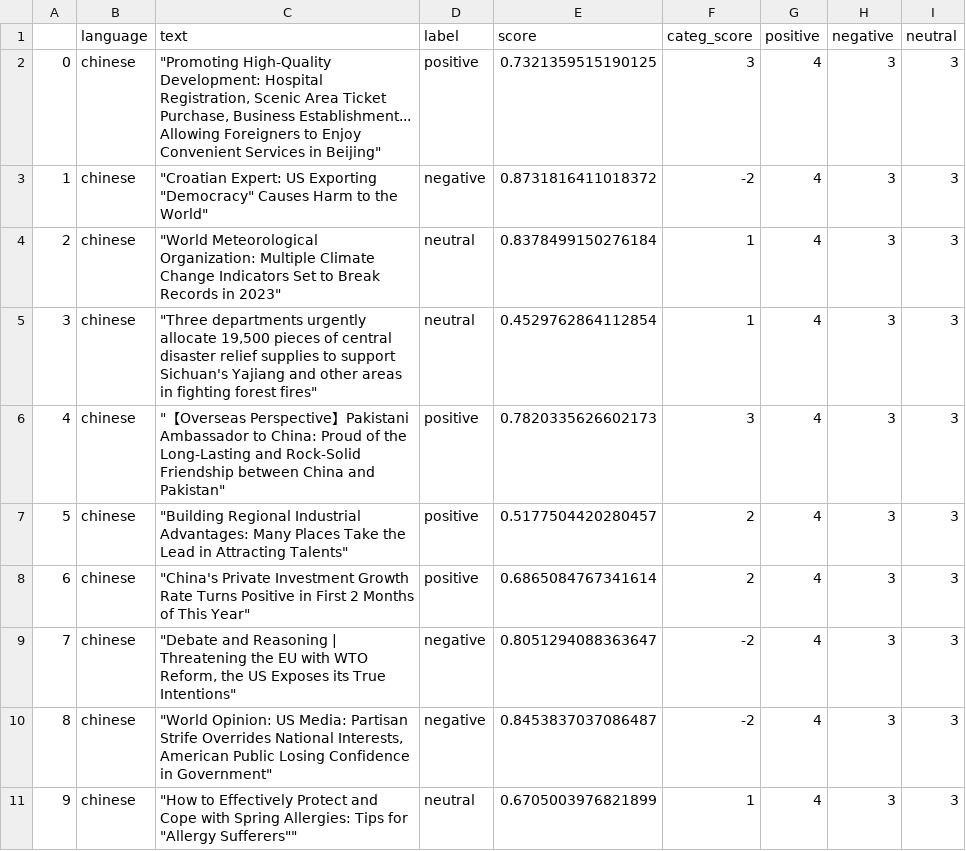
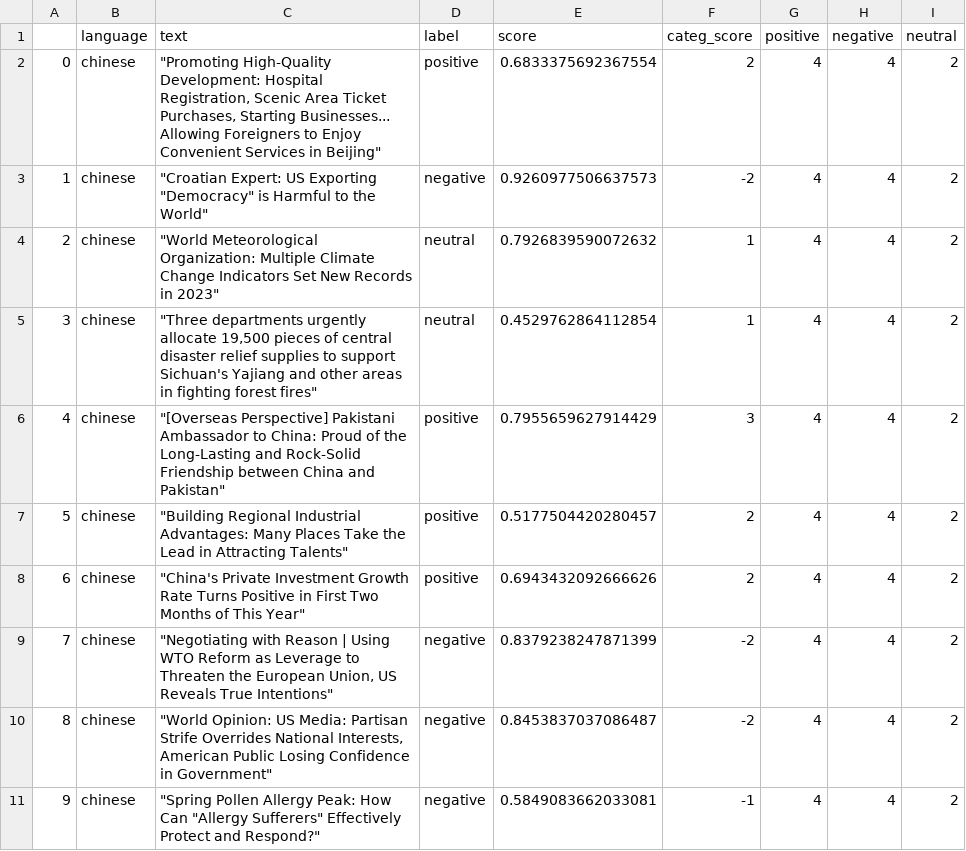
Before and after one commit to mfhan/translatenews, a CSV file: chinese.csv, drawn as a sheet.

```diff
--- a/chinese.csv
+++ b/chinese.csv
@@ -1,11 +1,11 @@
 ,language,text,label,score,categ_score,positive,negative,neutral
-0,chinese,"""Promoting High-Quality Development: Hospital Registration, Scenic Area Ticket Purchase, Business Establishment... Allowing Foreigners to Enjoy Convenient Services in Beijing""",positive,0.7321359515190125,3,4,3,3
-1,chinese,"""Croatian Expert: US Exporting ""Democracy"" Causes Harm to the World""",negative,0.8731816411018372,-2,4,3,3
-2,chinese,"""World Meteorological Organization: Multiple Climate Change Indicators Set to Break Records in 2023""",neutral,0.8378499150276184,1,4,3,3
-3,chinese,"""Three departments urgently allocate 19,500 pieces of central disaster relief supplies to support Sichuan's Yajiang and other areas in fighting forest fires""",neutral,0.4529762864112854,1,4,3,3
-4,chinese,"""【Overseas Perspective】Pakistani Ambassador to China: Proud of the Long-Lasting and Rock-Solid Friendship between China and Pakistan""",positive,0.7820335626602173,3,4,3,3
-5,chinese,"""Building Regional Industrial Advantages: Many Places Take the Lead in Attracting Talents""",positive,0.5177504420280457,2,4,3,3
-6,chinese,"""China's Private Investment Growth Rate Turns Positive in First 2 Months of This Year""",positive,0.6865084767341614,2,4,3,3
-7,chinese,"""Debate and Reasoning | Threatening the EU with WTO Reform, the US Exposes its True Intentions""",negative,0.8051294088363647,-2,4,3,3
-8,chinese,"""World Opinion: US Media: Partisan Strife Overrides National Interests, American Public Losing Confidence in Government""",negative,0.8453837037086487,-2,4,3,3
-9,chinese,"""How to Effectively Protect and Cope with Spring Allergies: Tips for ""Allergy Sufferers""""",neutral,0.6705003976821899,1,4,3,3
+0,chinese,"""Promoting High-Quality Development: Hospital Registration, Scenic Area Ticket Purchases, Starting Businesses... Allowing Foreigners to Enjoy Convenient Services in Beijing""",positive,0.6833375692367554,2,4,4,2
+1,chinese,"""Croatian Expert: US Exporting ""Democracy"" is Harmful to the World""",negative,0.9260977506637573,-2,4,4,2
+2,chinese,"""World Meteorological Organization: Multiple Climate Change Indicators Set New Records in 2023""",neutral,0.7926839590072632,1,4,4,2
+3,chinese,"""Three departments urgently allocate 19,500 pieces of central disaster relief supplies to support Sichuan's Yajiang and other areas in fighting forest fires""",neutral,0.4529762864112854,1,4,4,2
+4,chinese,"""[Overseas Perspective] Pakistani Ambassador to China: Proud of the Long-Lasting and Rock-Solid Friendship between China and Pakistan""",positive,0.7955659627914429,3,4,4,2
+5,chinese,"""Building Regional Industrial Advantages: Many Places Take the Lead in Attracting Talents""",positive,0.5177504420280457,2,4,4,2
+6,chinese,"""China's Private Investment Growth Rate Turns Positive in First Two Months of This Year""",positive,0.6943432092666626,2,4,4,2
+7,chinese,"""Negotiating with Reason | Using WTO Reform as Leverage to Threaten the European Union, US Reveals True Intentions""",negative,0.8379238247871399,-2,4,4,2
+8,chinese,"""World Opinion: US Media: Partisan Strife Overrides National Interests, American Public Losing Confidence in Government""",negative,0.8453837037086487,-2,4,4,2
+9,chinese,"""Spring Pollen Allergy Peak: How Can ""Allergy Sufferers"" Effectively Protect and Respond?""",negative,0.5849083662033081,-1,4,4,2
```
